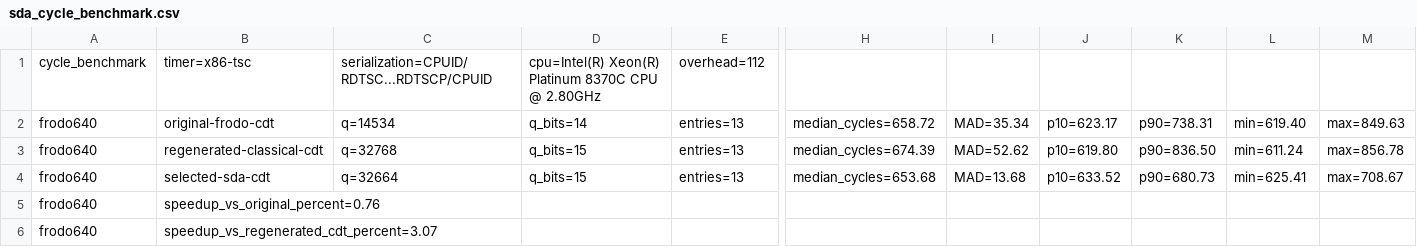
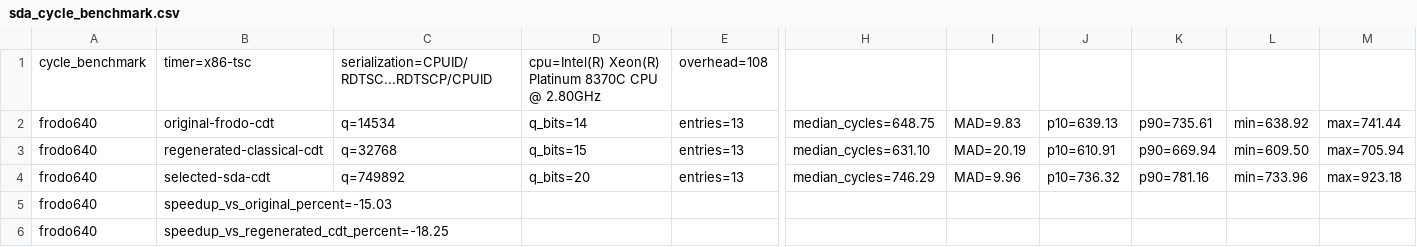
Before and after one commit to Make1205/SDA-CDT_Speed-Test, a CSV file: generated/sda_cycle_benchmark.csv, drawn as a sheet; only a part is shown, gaps mark what is left out; the diff covers the shown part only; the diff names each change by its address in the sheet, - before the commit and + after, or states it on an @@ line.

```diff
--- a/generated/sda_cycle_benchmark.csv
+++ b/generated/sda_cycle_benchmark.csv
-E1: overhead=112
+E1: overhead=108
-H2: median_cycles=658.72
+H2: median_cycles=648.75
-I2: MAD=35.34
+I2: MAD=9.83
-J2: p10=623.17
+J2: p10=639.13
-K2: p90=738.31
+K2: p90=735.61
-L2: min=619.40
+L2: min=638.92
-M2: max=849.63
+M2: max=741.44
-H3: median_cycles=674.39
+H3: median_cycles=631.10
-I3: MAD=52.62
+I3: MAD=20.19
-J3: p10=619.80
+J3: p10=610.91
-K3: p90=836.50
+K3: p90=669.94
-L3: min=611.24
+L3: min=609.50
-M3: max=856.78
+M3: max=705.94
-C4: q=32664
+C4: q=749892
-D4: q_bits=15
+D4: q_bits=20
-H4: median_cycles=653.68
+H4: median_cycles=746.29
-I4: MAD=13.68
+I4: MAD=9.96
-J4: p10=633.52
+J4: p10=736.32
-K4: p90=680.73
+K4: p90=781.16
-L4: min=625.41
+L4: min=733.96
-M4: max=708.67
+M4: max=923.18
-B5: speedup_vs_original_percent=0.76
+B5: speedup_vs_original_percent=-15.03
-B6: speedup_vs_regenerated_cdt_percent=3.07
+B6: speedup_vs_regenerated_cdt_percent=-18.25
```
Also changed, not shown: 62 edited cells elsewhere in this file, generated/sda_application_candidates.csv, generated/sda_candidate_report.csv, 22 other files.
